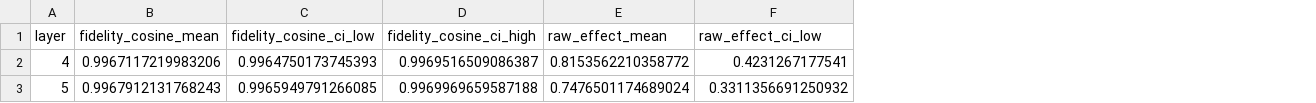
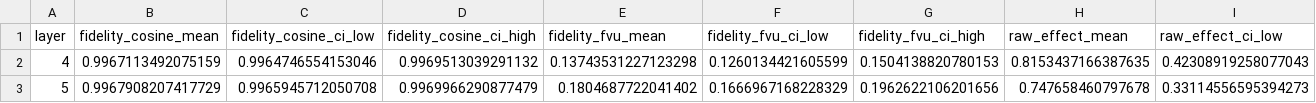
Before and after one commit to Sapphire-Bridge/sae-behavioral-preservation, a CSV file: tables/sae_writeback_limitation_source/abstract_five_layer_profile.csv, drawn as a sheet; only a part is shown; addresses are those after the commit; the diff covers the shown part only; the diff names each change by its address in the sheet, - before the commit and + after, or states it on an @@ line.

```diff
--- a/tables/sae_writeback_limitation_source/abstract_five_layer_profile.csv
+++ b/tables/sae_writeback_limitation_source/abstract_five_layer_profile.csv
+column E (fidelity_fvu_mean), rows 2-3: 0.13743531227123298 | 0.1804687722041402
+column F (fidelity_fvu_ci_low), rows 2-3: 0.1260134421605599 | 0.1666967168228329
+column G (fidelity_fvu_ci_high), rows 2-3: 0.1504138820780153 | 0.1962622106201656
-B2 (fidelity_cosine_mean): 0.9967117219983206
+B2 (fidelity_cosine_mean): 0.9967113492075159
-C2 (fidelity_cosine_ci_low): 0.9964750173745393
+C2 (fidelity_cosine_ci_low): 0.9964746554153046
-D2 (fidelity_cosine_ci_high): 0.9969516509086387
+D2 (fidelity_cosine_ci_high): 0.9969513039291132
-H2 (raw_effect_mean): 0.8153562210358772
+H2 (raw_effect_mean): 0.8153437166387635
-I2 (raw_effect_ci_low): 0.4231267177541
+I2 (raw_effect_ci_low): 0.42308919258077043
-B3 (fidelity_cosine_mean): 0.9967912131768243
+B3 (fidelity_cosine_mean): 0.9967908207417729
-C3 (fidelity_cosine_ci_low): 0.9965949791266085
+C3 (fidelity_cosine_ci_low): 0.9965945712050708
-D3 (fidelity_cosine_ci_high): 0.9969969659587188
+D3 (fidelity_cosine_ci_high): 0.9969966290877479
-H3 (raw_effect_mean): 0.7476501174689024
+H3 (raw_effect_mean): 0.747658460797678
-I3 (raw_effect_ci_low): 0.3311356691250932
+I3 (raw_effect_ci_low): 0.33114556595394273
```
Also changed, not shown: 65 edited cells elsewhere in this file, tables/sae_writeback_limitation_release/centerpiece_summary.csv, tables/sae_writeback_limitation_release/gate_diagnostics_rows.csv, 33 other files.
